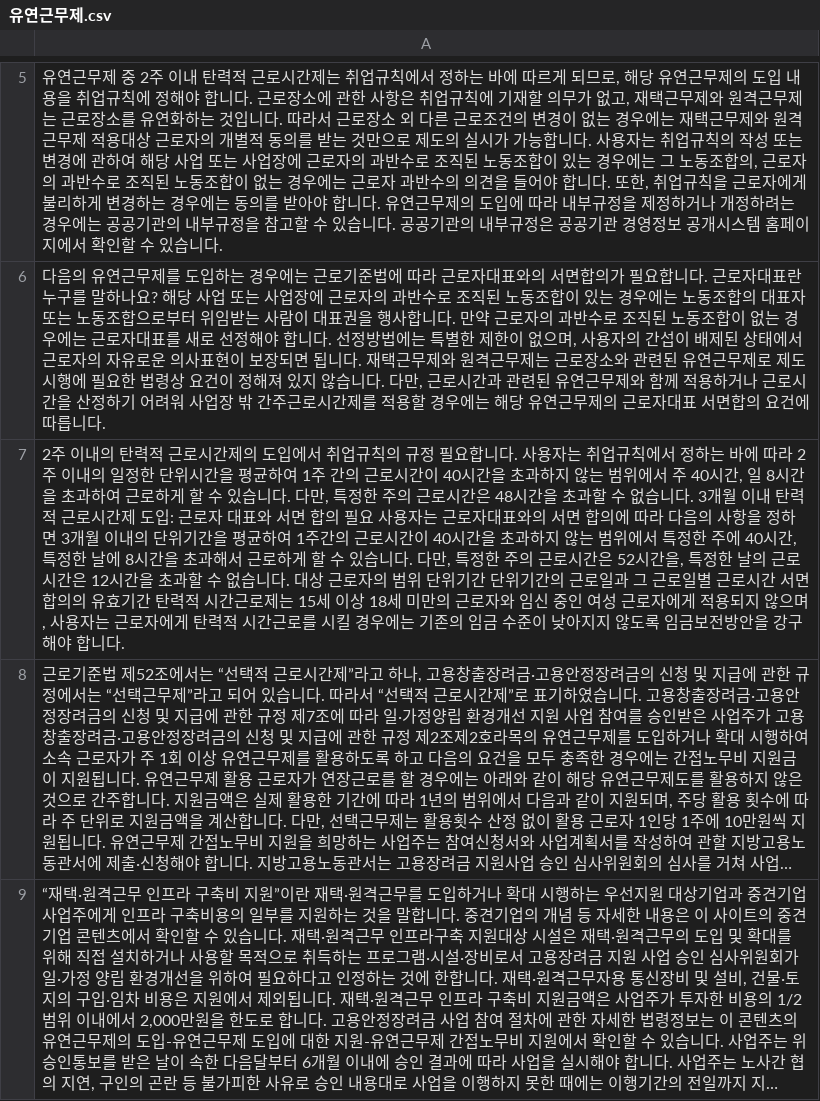
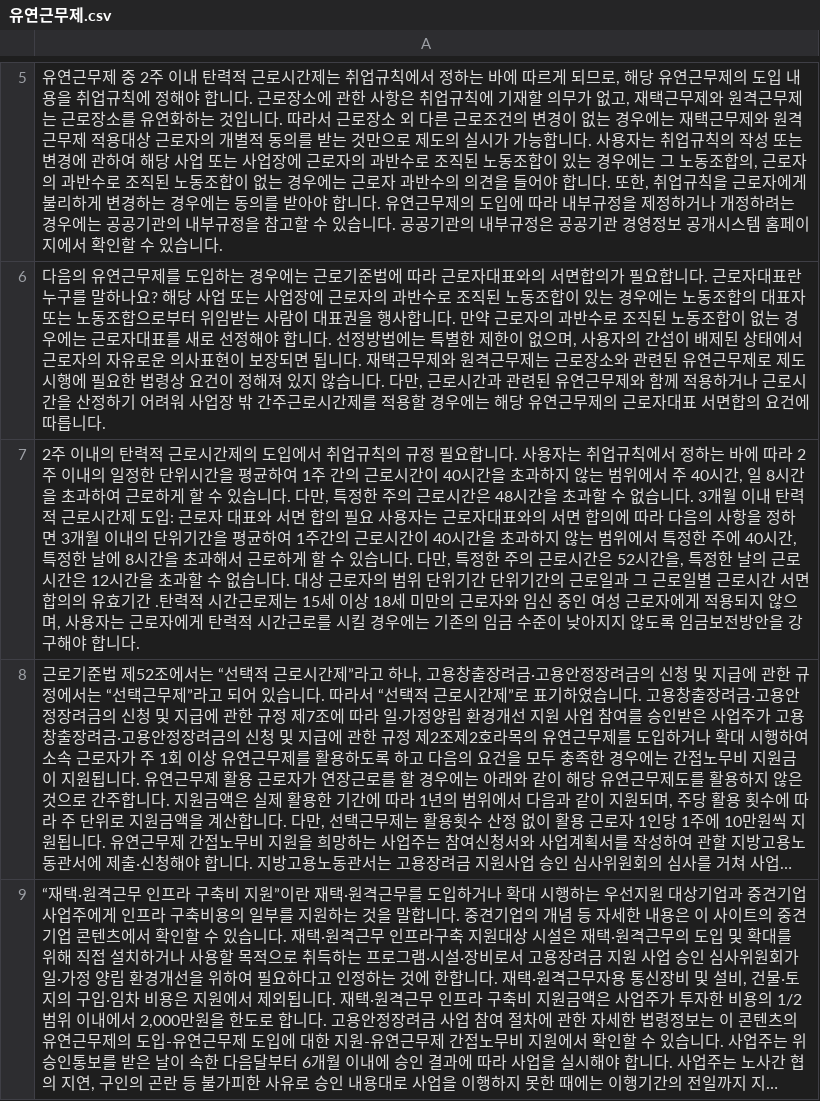
Before and after one commit to KW-SWTG/TG_ChatBot, a CSV file: config/filter1_ver4/유연근무제.csv, drawn as a sheet; only a part is shown, gaps mark what is left out; long unchanged cells end in …; the diff names each change by its address in the sheet, - before the commit and + after, or states it on an @@ line.

Commit message:
가압류 신청, 예비군 및 민방위, 유연근무제, 저작권보호, 청소년유해환경 csv update

```diff
--- a/config/filter1_ver4/유연근무제.csv
+++ b/config/filter1_ver4/유연근무제.csv
-A7: …효기간 탄력적…
+A7: …효기간 .탄력적…
```
Also changed, not shown: config/filter1_ver4/가압류 신청.csv, config/filter1_ver4/예비군 및 민방위.csv, 2 other files.
